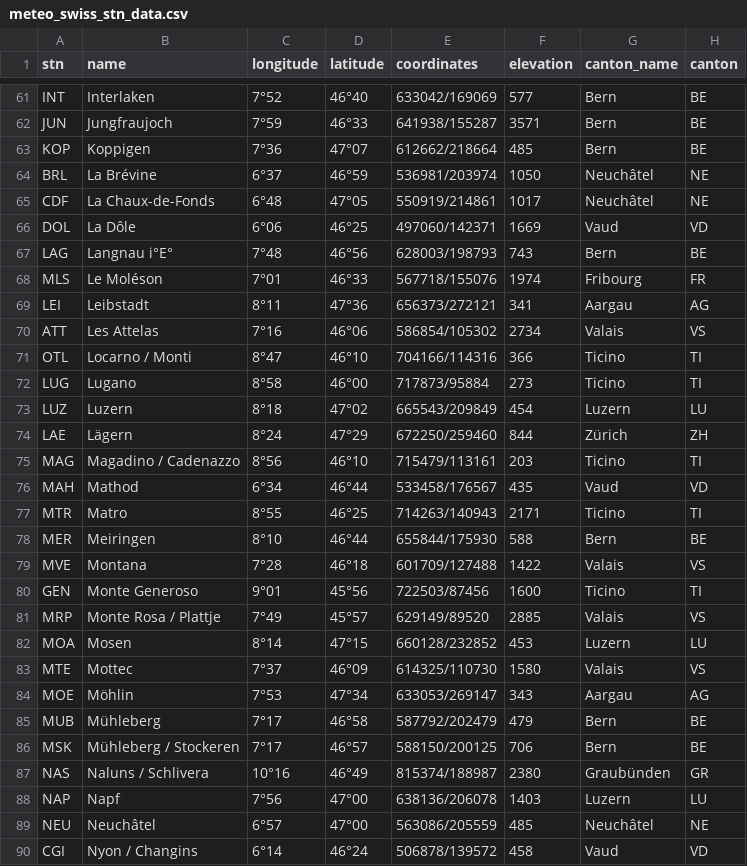
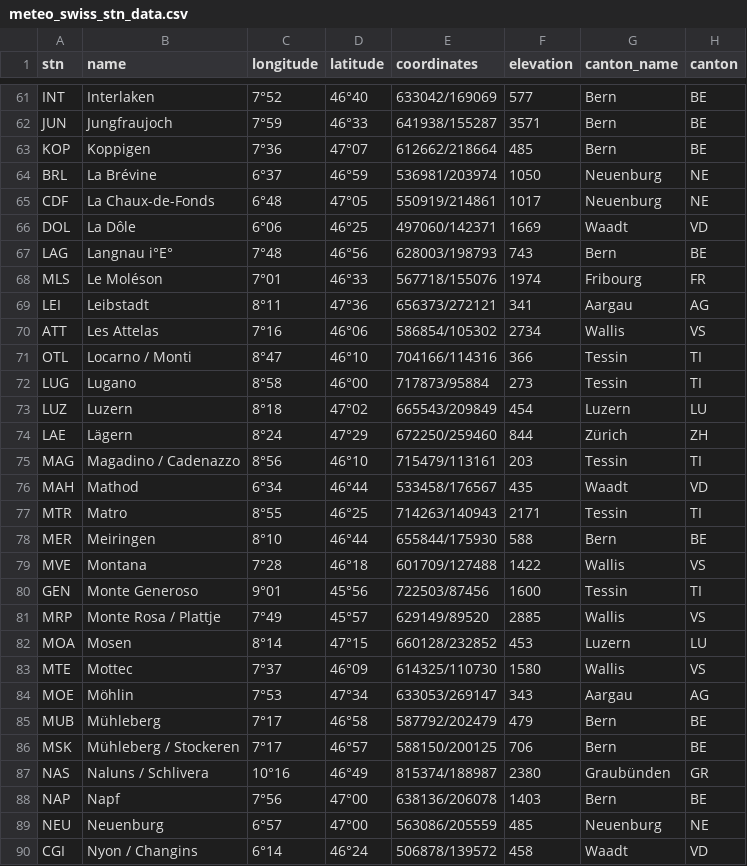
Before and after one commit to andre-winkler/LN_BINA_FS25, a CSV file: data/meteo/meteo_swiss_stn_data.csv, drawn as a sheet; only a part is shown, gaps mark what is left out; the diff covers the shown part only.

```diff
--- a/data/meteo/meteo_swiss_stn_data.csv
+++ b/data/meteo/meteo_swiss_stn_data.csv
@@ -63,5 +63,5 @@ JUN;Jungfraujoch;7°59;46°33;641938/155287;3571;Bern;BE
 KOP;Koppigen;7°36;47°07;612662/218664;485;Bern;BE
-BRL;La Brévine;6°37;46°59;536981/203974;1050;Neuchâtel;NE
-CDF;La Chaux-de-Fonds;6°48;47°05;550919/214861;1017;Neuchâtel;NE
-DOL;La Dôle;6°06;46°25;497060/142371;1669;Vaud;VD
+BRL;La Brévine;6°37;46°59;536981/203974;1050;Neuenburg;NE
+CDF;La Chaux-de-Fonds;6°48;47°05;550919/214861;1017;Neuenburg;NE
+DOL;La Dôle;6°06;46°25;497060/142371;1669;Waadt;VD
 LAG;Langnau i°E°;7°48;46°56;628003/198793;743;Bern;BE
@@ -69,16 +69,16 @@ MLS;Le Moléson;7°01;46°33;567718/155076;1974;Fribourg;FR
 LEI;Leibstadt;8°11;47°36;656373/272121;341;Aargau;AG
-ATT;Les Attelas;7°16;46°06;586854/105302;2734;Valais;VS
-OTL;Locarno / Monti;8°47;46°10;704166/114316;366;Ticino;TI
-LUG;Lugano;8°58;46°00;717873/95884;273;Ticino;TI
+ATT;Les Attelas;7°16;46°06;586854/105302;2734;Wallis;VS
+OTL;Locarno / Monti;8°47;46°10;704166/114316;366;Tessin;TI
+LUG;Lugano;8°58;46°00;717873/95884;273;Tessin;TI
 LUZ;Luzern;8°18;47°02;665543/209849;454;Luzern;LU
 LAE;Lägern;8°24;47°29;672250/259460;844;Zürich;ZH
-MAG;Magadino / Cadenazzo;8°56;46°10;715479/113161;203;Ticino;TI
-MAH;Mathod;6°34;46°44;533458/176567;435;Vaud;VD
-MTR;Matro;8°55;46°25;714263/140943;2171;Ticino;TI
+MAG;Magadino / Cadenazzo;8°56;46°10;715479/113161;203;Tessin;TI
+MAH;Mathod;6°34;46°44;533458/176567;435;Waadt;VD
+MTR;Matro;8°55;46°25;714263/140943;2171;Tessin;TI
 MER;Meiringen;8°10;46°44;655844/175930;588;Bern;BE
-MVE;Montana;7°28;46°18;601709/127488;1422;Valais;VS
-GEN;Monte Generoso;9°01;45°56;722503/87456;1600;Ticino;TI
-MRP;Monte Rosa / Plattje;7°49;45°57;629149/89520;2885;Valais;VS
+MVE;Montana;7°28;46°18;601709/127488;1422;Wallis;VS
+GEN;Monte Generoso;9°01;45°56;722503/87456;1600;Tessin;TI
+MRP;Monte Rosa / Plattje;7°49;45°57;629149/89520;2885;Wallis;VS
 MOA;Mosen;8°14;47°15;660128/232852;453;Luzern;LU
-MTE;Mottec;7°37;46°09;614325/110730;1580;Valais;VS
+MTE;Mottec;7°37;46°09;614325/110730;1580;Wallis;VS
 MOE;Möhlin;7°53;47°34;633053/269147;343;Aargau;AG
@@ -87,4 +87,4 @@ MSK;Mühleberg / Stockeren;7°17;46°57;588150/200125;706;Bern;BE
 NAS;Naluns / Schlivera;10°16;46°49;815374/188987;2380;Graubünden;GR
-NAP;Napf;7°56;47°00;638136/206078;1403;Luzern;LU
-NEU;Neuchâtel;6°57;47°00;563086/205559;485;Neuchâtel;NE
-CGI;Nyon / Changins;6°14;46°24;506878/139572;458;Vaud;VD
+NAP;Napf;7°56;47°00;638136/206078;1403;Bern;BE
+NEU;Neuenburg;6°57;47°00;563086/205559;485;Neuenburg;NE
+CGI;Nyon / Changins;6°14;46°24;506878/139572;458;Waadt;VD
```
Also changed, not shown: 40 edited cells elsewhere in this file, 5 other files.
